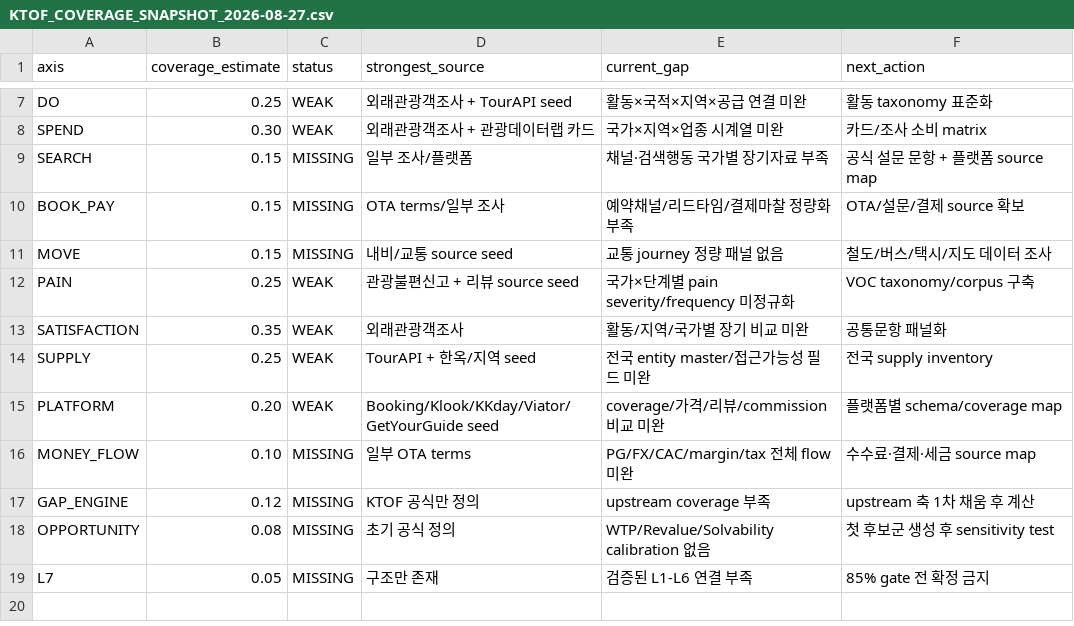
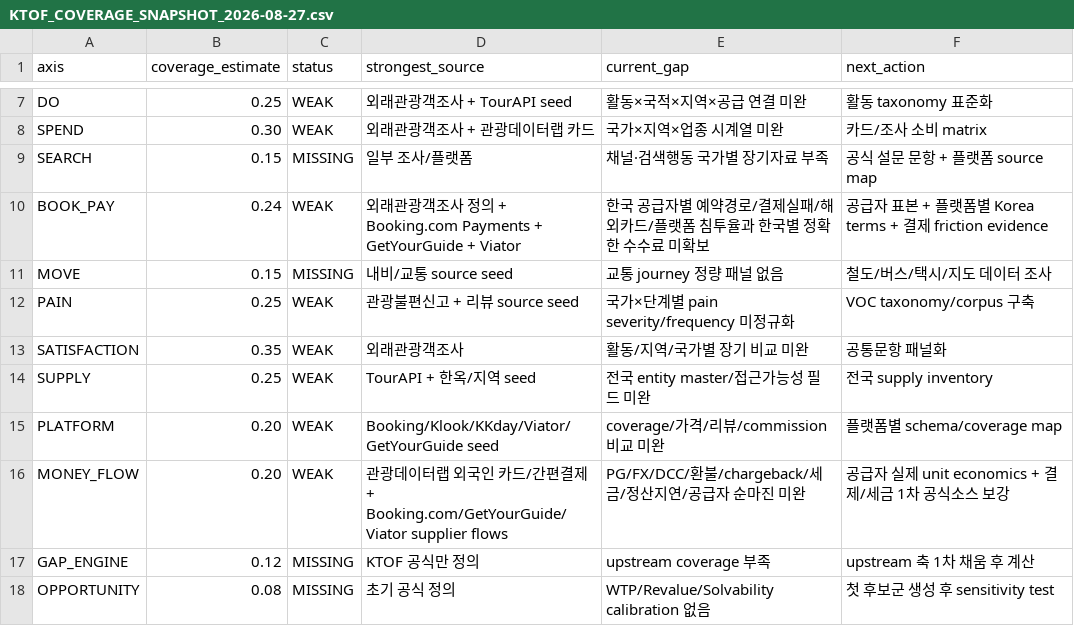
Before and after one commit to fusion3333/fusion, a CSV file: .k전통플랫폼/00_SYSTEM/KTOF_COVERAGE_SNAPSHOT_2026-08-27.csv, drawn as a sheet; only a part is shown, gaps mark what is left out; the shorter side is filled out with more unchanged rows.

Commit message:
coverage: update book-pay and money-flow after evidence batch

```diff
--- a/.k전통플랫폼/00_SYSTEM/KTOF_COVERAGE_SNAPSHOT_2026-08-27.csv
+++ b/.k전통플랫폼/00_SYSTEM/KTOF_COVERAGE_SNAPSHOT_2026-08-27.csv
@@ -9,3 +9,3 @@ SPEND,0.30,WEAK,"외래관광객조사 + 관광데이터랩 카드","국가×지
 SEARCH,0.15,MISSING,"일부 조사/플랫폼","채널·검색행동 국가별 장기자료 부족","공식 설문 문항 + 플랫폼 source map"
-BOOK_PAY,0.15,MISSING,"OTA terms/일부 조사","예약채널/리드타임/결제마찰 정량화 부족","OTA/설문/결제 source 확보"
+BOOK_PAY,0.24,WEAK,"외래관광객조사 정의 + Booking.com Payments + GetYourGuide + Viator","한국 공급자별 예약경로/결제실패/해외카드/플랫폼 침투율과 한국별 정확한 수수료 미확보","공급자 표본 + 플랫폼별 Korea terms + 결제 friction evidence"
 MOVE,0.15,MISSING,"내비/교통 source seed","교통 journey 정량 패널 없음","철도/버스/택시/지도 데이터 조사"
@@ -15,3 +15,3 @@ SUPPLY,0.25,WEAK,"TourAPI + 한옥/지역 seed","전국 entity master/접근가
 PLATFORM,0.20,WEAK,"Booking/Klook/KKday/Viator/GetYourGuide seed","coverage/가격/리뷰/commission 비교 미완","플랫폼별 schema/coverage map"
-MONEY_FLOW,0.10,MISSING,"일부 OTA terms","PG/FX/CAC/margin/tax 전체 flow 미완","수수료·결제·세금 source map"
+MONEY_FLOW,0.20,WEAK,"관광데이터랩 외국인 카드/간편결제 + Booking.com/GetYourGuide/Viator supplier flows","PG/FX/DCC/환불/chargeback/세금/정산지연/공급자 순마진 미완","공급자 실제 unit economics + 결제/세금 1차 공식소스 보강"
 GAP_ENGINE,0.12,MISSING,"KTOF 공식만 정의","upstream coverage 부족","upstream 축 1차 채움 후 계산"
```
